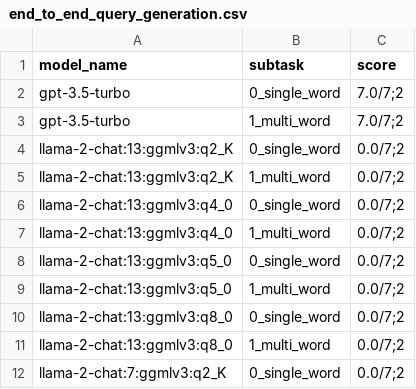
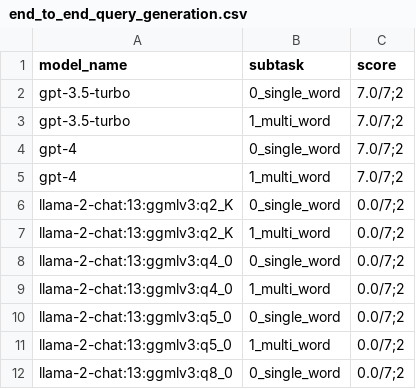
Before and after one commit to biocypher/biochatter, a CSV file: benchmark/results/end_to_end_query_generation.csv, drawn as a sheet; only a part is shown; the shorter side is filled out with more unchanged rows.

Commit message:
run complete benchmark

```diff
--- a/benchmark/results/end_to_end_query_generation.csv
+++ b/benchmark/results/end_to_end_query_generation.csv
@@ -3,2 +3,4 @@ gpt-3.5-turbo,0_single_word,7.0/7;2
 gpt-3.5-turbo,1_multi_word,7.0/7;2
+gpt-4,0_single_word,7.0/7;2
+gpt-4,1_multi_word,7.0/7;2
 llama-2-chat:13:ggmlv3:q2_K,0_single_word,0.0/7;2
```
Also changed, not shown: benchmark/results/entity_selection.csv, benchmark/results/implicit_relevance_of_multiple_fragments.csv, 5 other files.
